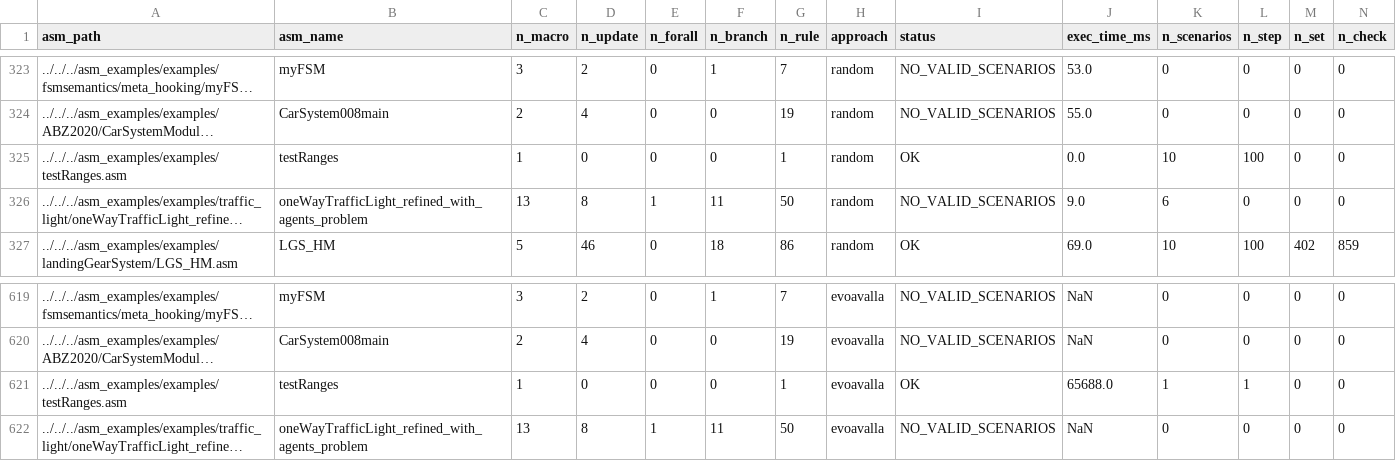
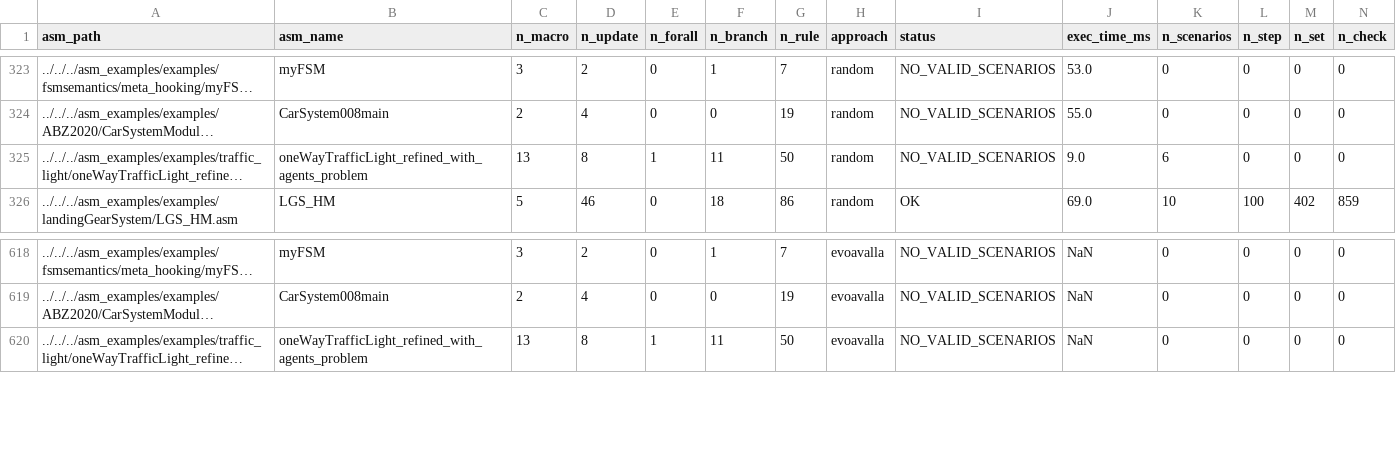
Before and after one commit to asmeta/asmeta, a CSV file: code/experimental/asmeta.evotest/asmeta.evotest.experiments/data/icst-26-exp/data.csv, drawn as a sheet; only a part is shown, gaps mark what is left out; long unchanged cells end in …; rows hold the shown columns only; the diff names each change by its address in the sheet, - before the commit and + after, or states it on an @@ line.

Commit message:
Use Number/BigDecimal for intervals; refactor Defs
Convert interval/step handling to use Number/BigDecimal to preserve precision: change parser and generated .jj to use Number for step, update Utility.convertToDouble to return Number (BigDecimal for reals) and adjust createTermCollection to iterate with BigDecimal. Add DynamicInTermFinder.isDomainDynamic and update OCL_Checker to call it. Move Defs.java into org.asmeta.parser.util and update imports across many modules. Update simulator tests and asm examples to exercise the revised range behavior, and remove related entries from model lists/data.csv. Also clean up some unused imports in printer/visitor classes.

```diff
--- a/code/experimental/asmeta.evotest/asmeta.evotest.experiments/data/icst-26-exp/data.csv
+++ b/code/experimental/asmeta.evotest/asmeta.evotest.experiments/data/icst-26-exp/data.csv
-row 325: ../../../asm_examples/examples/testRanges.asm | testRanges | 1 | 0 | 0 | 0 | 1 | random | OK | 0.0 | 10 | 100 | 0 | 0
-row 621: ../../../asm_examples/examples/testRanges.asm | testRanges | 1 | 0 | 0 | 0 | 1 | evoavalla | OK | 65688.0 | 1 | 1 | 0 | 0
```
Also changed, not shown: 58 other files.
